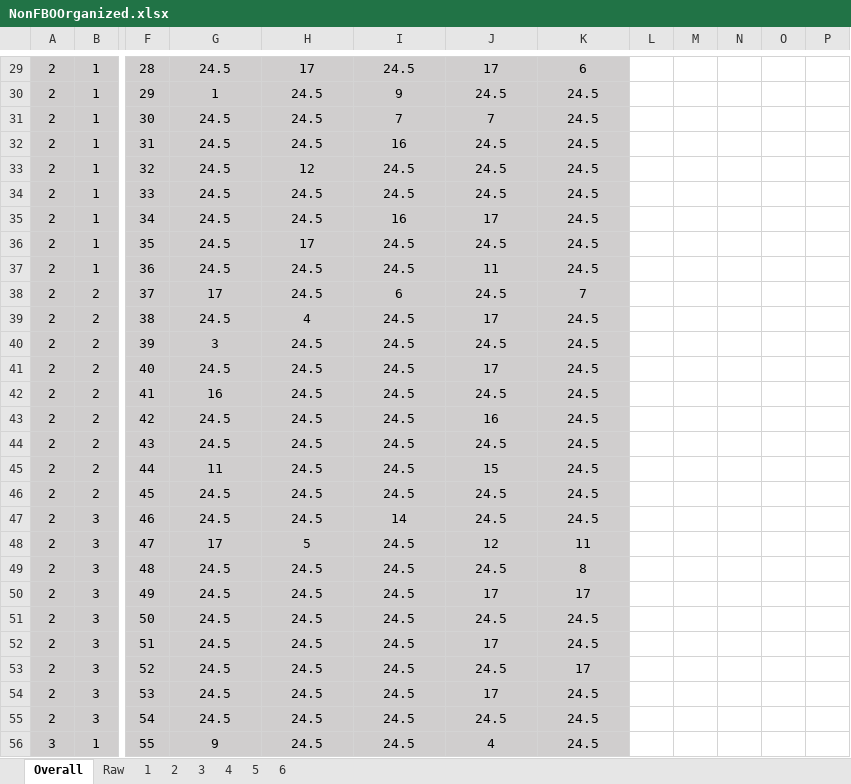
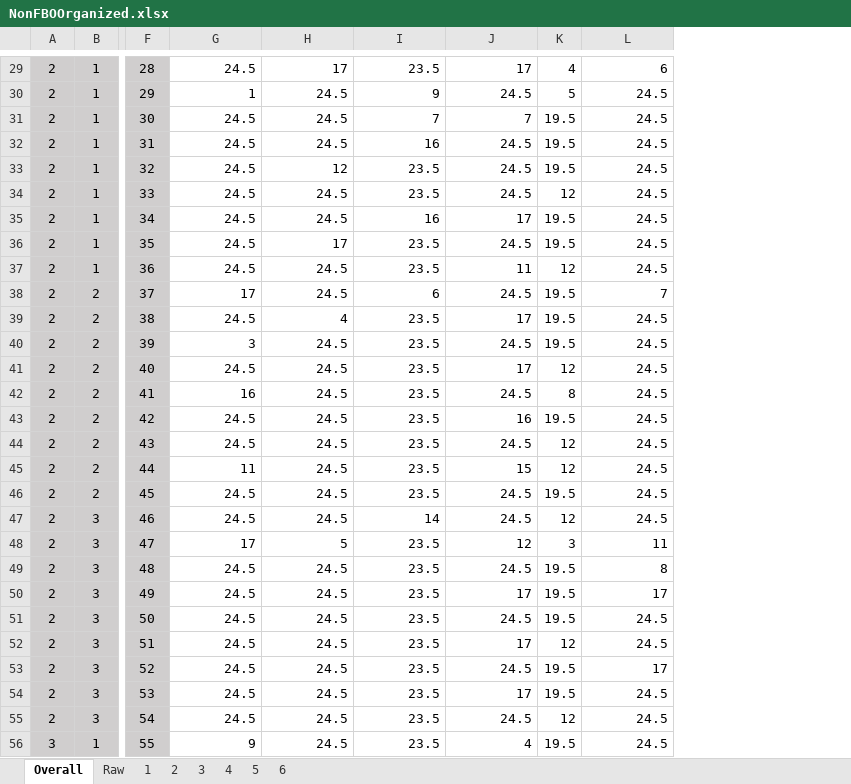
Before and after one commit to pisihara/ProfileRanking, an Excel workbook: NonFBOOrganized.xlsx, sheet Overall, drawn as a sheet; only a part is shown, gaps mark what is left out; values as stored, in another font and other column widths than the file's, no borders; removed rows and columns are numbered as before the commit, all else as after; the diff covers the shown part only; the diff names each change by its address in the sheet, - before the commit and + after, or states it on an @@ line.

```diff
--- a/NonFBOOrganized.xlsx (sheet Overall)
+++ b/NonFBOOrganized.xlsx (sheet Overall)
+column K, rows 29-56: 4 | 5 | 19.5 | 19.5 | 19.5 | 12 | 19.5 | 19.5 | 12 | 19.5 | 19.5 | 19.5 | 12 | 8 | 19.5 | 12 | 12 | 19.5 | 12 | 3 | 19.5 | 19.5 | 19.5 | 12 | 19.5 | 19.5 | 12 | 19.5
-column L, empty
-column M, empty
-column N, empty
-column O, empty
-column P, empty
@@ G29:J56 fill: #D0CECE → none, alignment: center → right @@
-I29: 24.5
+I29: 23.5
@@ L29:L56 fill: #D0CECE → none, alignment: center → right @@
-I33:I34: 24.5
+I33:I34: 23.5
-I36:I37: 24.5
+I36:I37: 23.5
-I39:I46: 24.5
+I39:I46: 23.5
-I48:I56: 24.5
+I48:I56: 23.5
```
Also changed, not shown: 35 edited cells and cell formats elsewhere in this sheet, sheet 5, FBOOrganized.xlsx, 24 other files.
